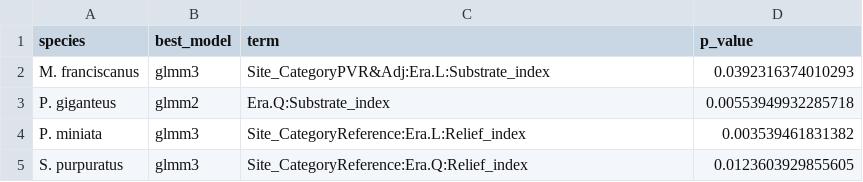
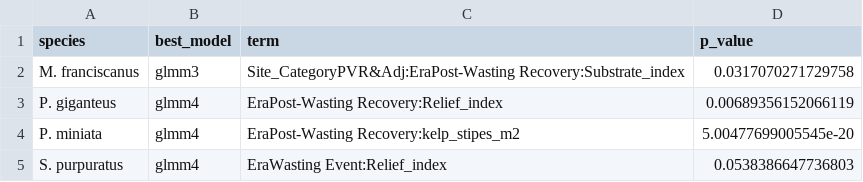
Before and after one commit to alyssaplayer/AP-VRG-PVR-RefugiaAR, a CSV file: most_sig_interaction.csv, drawn as a sheet.

```diff
--- a/most_sig_interaction.csv
+++ b/most_sig_interaction.csv
@@ -1,5 +1,5 @@
 "species","best_model","term","p_value"
-"M. franciscanus","glmm3","Site_CategoryPVR&Adj:Era.L:Substrate_index",0.0392316374010293
-"P. giganteus","glmm2","Era.Q:Substrate_index",0.00553949932285718
-"P. miniata","glmm3","Site_CategoryReference:Era.L:Relief_index",0.003539461831382
-"S. purpuratus","glmm3","Site_CategoryReference:Era.Q:Relief_index",0.0123603929855605
+"M. franciscanus","glmm3","Site_CategoryPVR&Adj:EraPost-Wasting Recovery:Substrate_index",0.0317070271729758
+"P. giganteus","glmm4","EraPost-Wasting Recovery:Relief_index",0.00689356152066119
+"P. miniata","glmm4","EraPost-Wasting Recovery:kelp_stipes_m2",5.00477699005545e-20
+"S. purpuratus","glmm4","EraWasting Event:Relief_index",0.0538386647736803
```
Also changed, not shown: 10 other files.
